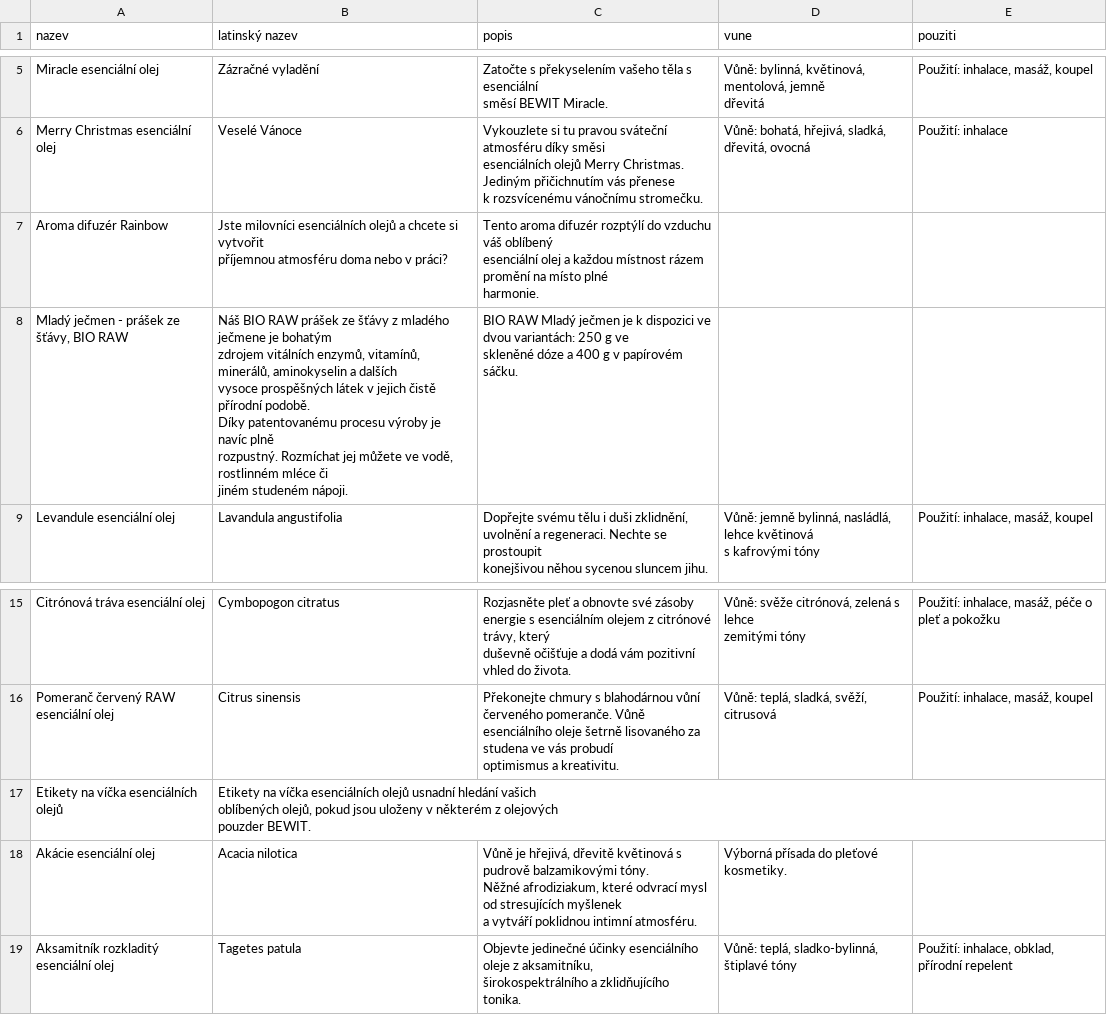
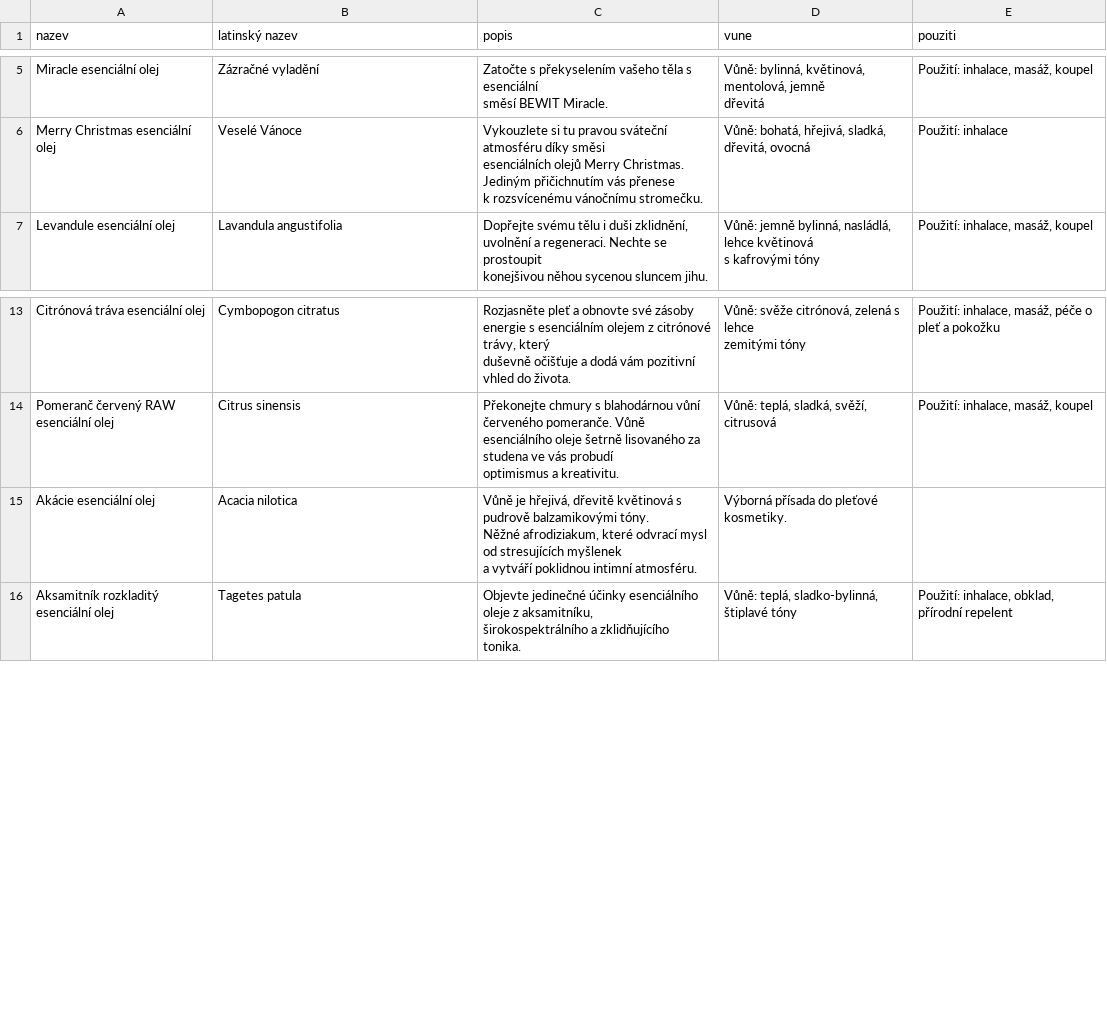
Before and after one commit to veceravojtech/claude-temp, a CSV file: bewit.csv, drawn as a sheet; only a part is shown, gaps mark what is left out; ↵ is a line break in a cell; the diff names each change by its address in the sheet, - before the commit and + after, or states it on an @@ line.

```diff
--- a/bewit.csv
+++ b/bewit.csv
-row 7: Aroma difuzér Rainbow | Jste milovníci esenciálních olejů a chcete si vytvořit ↵ příjemnou atmosféru doma nebo v práci? | Tento aroma difuzér rozptýlí do vzduchu váš oblíbený ↵ esenciální olej a každou místnost rázem promění na místo plné ↵ harmonie.
-row 8: Mladý ječmen - prášek ze šťávy, BIO RAW | Náš BIO RAW prášek ze šťávy z mladého ječmene je bohatým ↵ zdrojem vitálních enzymů, vitamínů, minerálů, aminokyselin a dalších ↵ vysoce prospěšných látek v jejich čistě přírodní podobě. ↵ Díky patentovanému procesu výroby je navíc plně ↵ rozpustný. Rozmíchat jej můžete ve vodě, rostlinném mléce či ↵ jiném studeném nápoji. | BIO RAW Mladý ječmen je k dispozici ve dvou variantách: 250 g ve ↵ skleněné dóze a 400 g v papírovém sáčku.
-row 17: Etikety na víčka esenciálních olejů | Etikety na víčka esenciálních olejů usnadní hledání vašich ↵ oblíbených olejů, pokud jsou uloženy v některém z olejových ↵ pouzder BEWIT.
```
Also changed, not shown: 1 other file.
